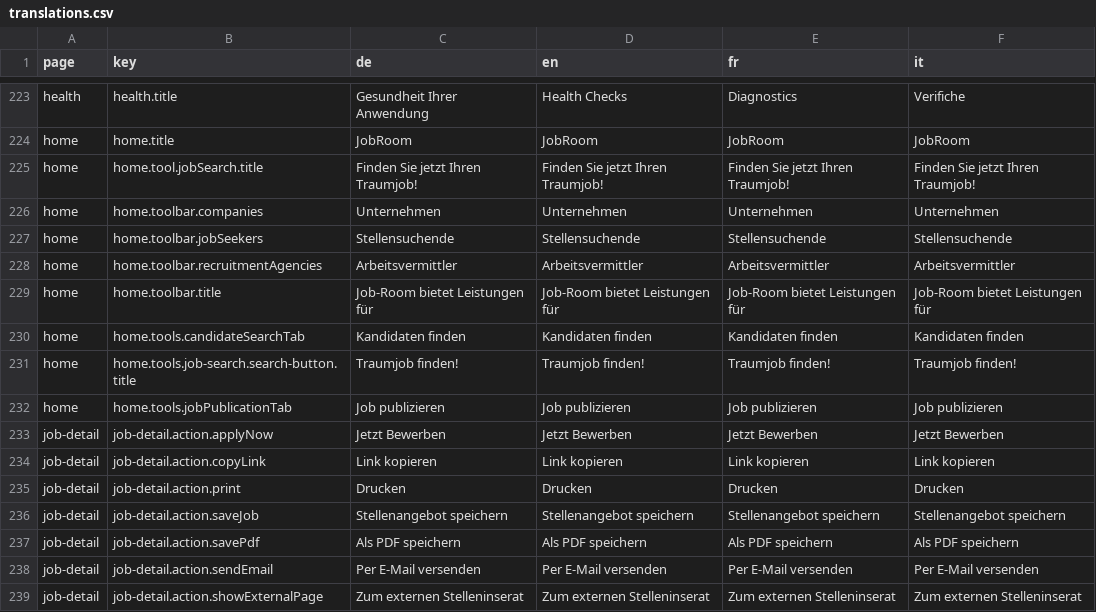
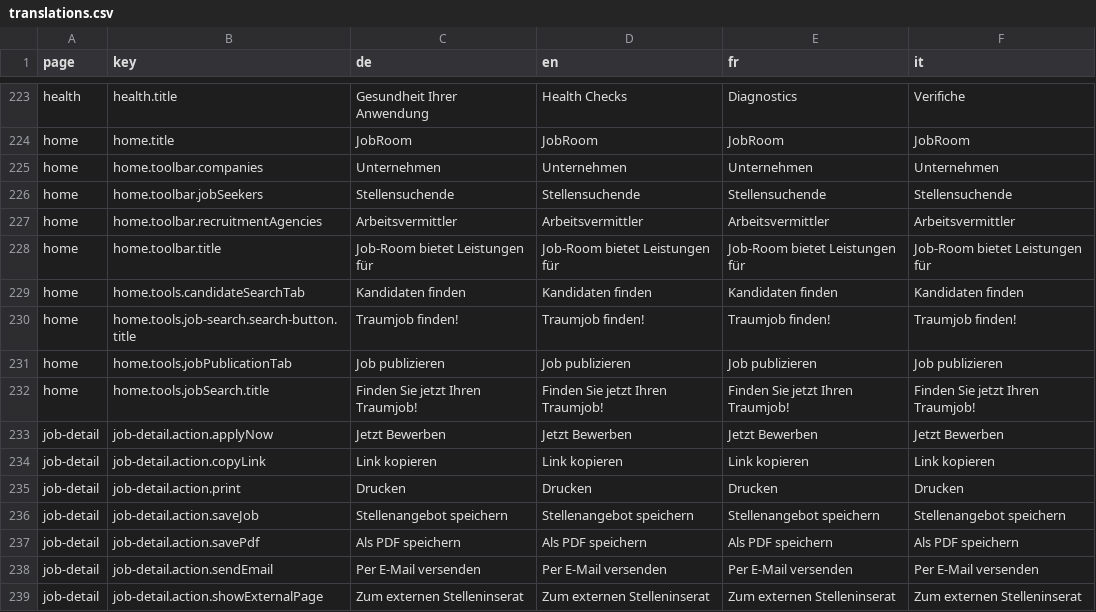
Before and after one commit to tdascoli/jobroom2, a CSV file: src/main/webapp/i18n/translations.csv, drawn as a sheet; only a part is shown, gaps mark what is left out.

Commit message:
JR2-239: Fix missing translation

```diff
--- a/src/main/webapp/i18n/translations.csv
+++ b/src/main/webapp/i18n/translations.csv
@@ -224,3 +224,2 @@ health,health.title,Gesundheit Ihrer Anwendung,Health Checks,Diagnostics,Verific
 home,home.title,JobRoom,JobRoom,JobRoom,JobRoom
-home,home.tool.jobSearch.title,Finden Sie jetzt Ihren Traumjob!,Finden Sie jetzt Ihren Traumjob!,Finden Sie jetzt Ihren Traumjob!,Finden Sie jetzt Ihren Traumjob!
 home,home.toolbar.companies,Unternehmen,Unternehmen,Unternehmen,Unternehmen
@@ -232,2 +231,3 @@ home,home.tools.job-search.search-button.title,Traumjob finden!,Traumjob finden!
 home,home.tools.jobPublicationTab,Job publizieren,Job publizieren,Job publizieren,Job publizieren
+home,home.tools.jobSearch.title,Finden Sie jetzt Ihren Traumjob!,Finden Sie jetzt Ihren Traumjob!,Finden Sie jetzt Ihren Traumjob!,Finden Sie jetzt Ihren Traumjob!
 job-detail,job-detail.action.applyNow,Jetzt Bewerben,Jetzt Bewerben,Jetzt Bewerben,Jetzt Bewerben
```
Also changed, not shown: 4 other files.
